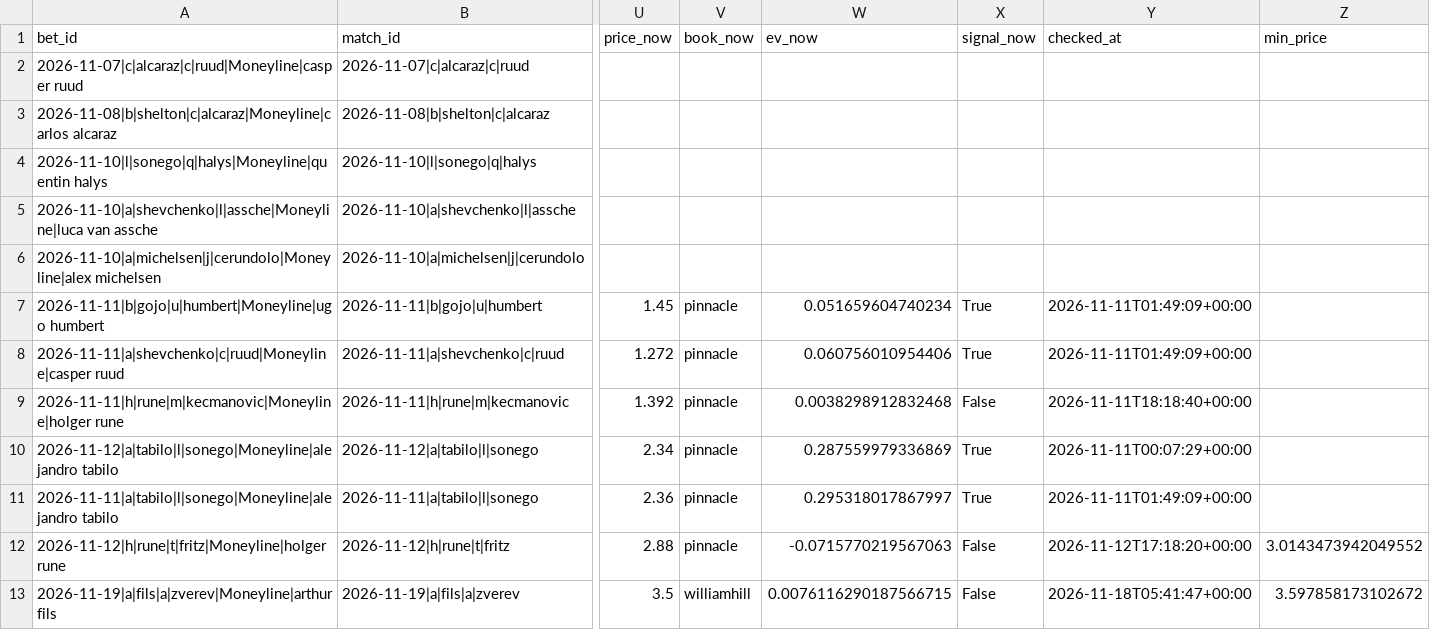
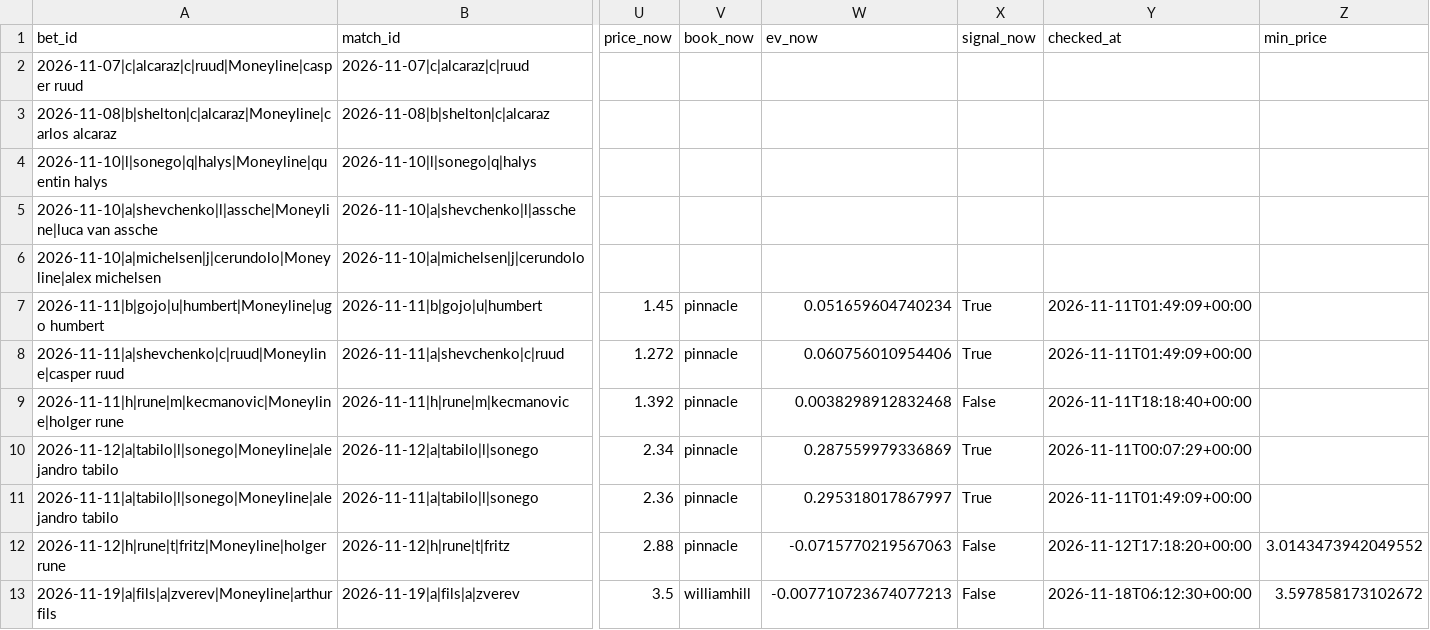
Before and after one commit to Nickan-ShabanNejad/Tennis-Probabilistic-Modelling, a CSV file: data/predictions/bets_log.csv, drawn as a sheet; only a part is shown, gaps mark what is left out; the diff names each change by its address in the sheet, - before the commit and + after, or states it on an @@ line.

```diff
--- a/data/predictions/bets_log.csv
+++ b/data/predictions/bets_log.csv
-W13 (ev_now): 0.0076116290187566715
+W13 (ev_now): -0.007710723674077213
-Y13 (checked_at): 2026-11-18T05:41:47+00:00
+Y13 (checked_at): 2026-11-18T06:12:30+00:00
```
Also changed, not shown: data/predictions/predictions_log.csv, 1 other file.
